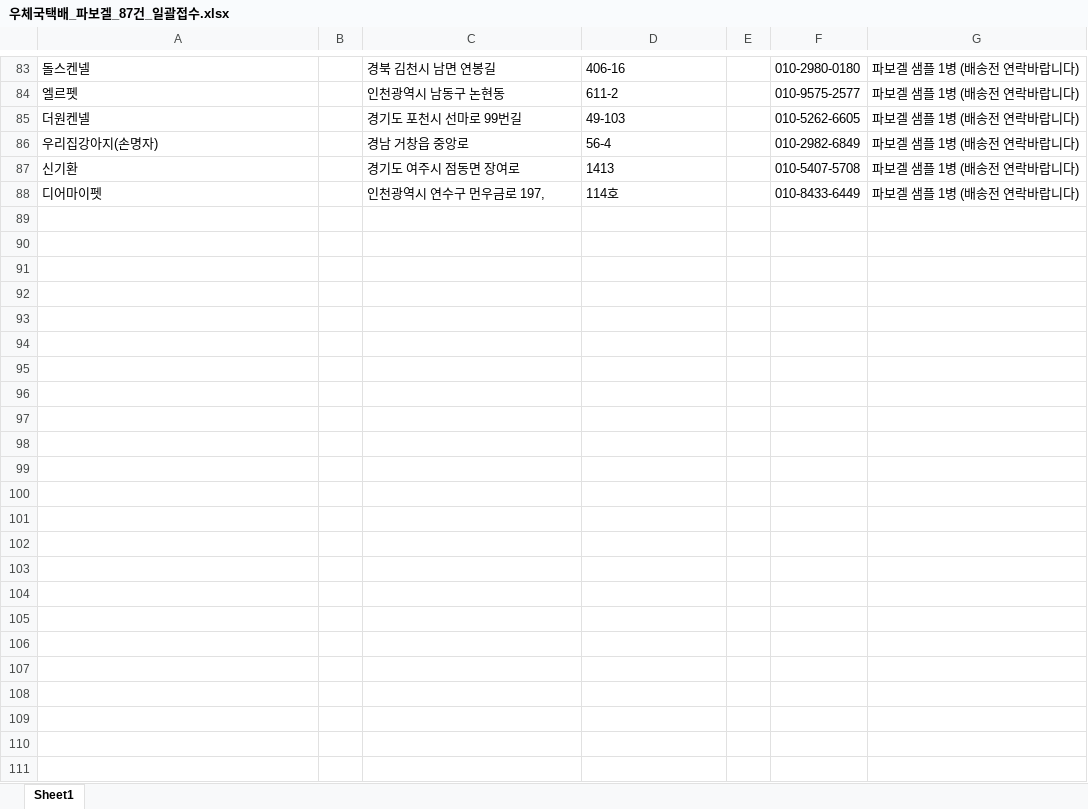
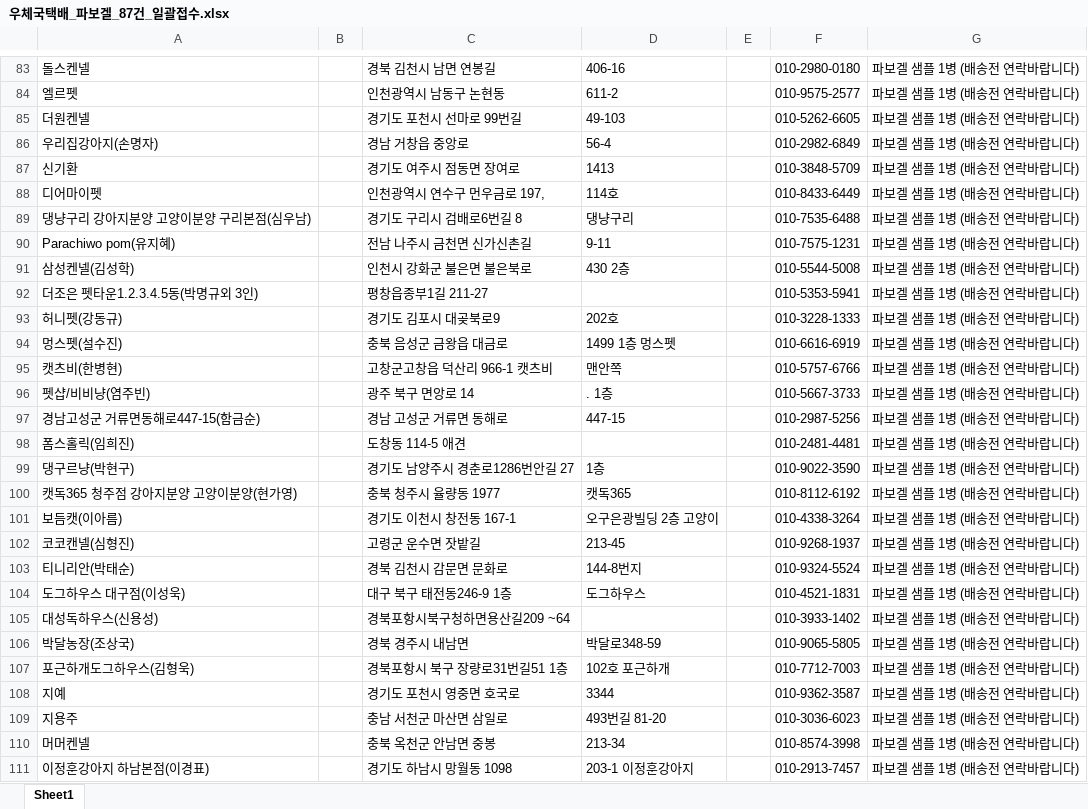
Before and after one commit to hongsoonil02-maker/parvogel, an Excel workbook: data/target_dispatch/우체국택배_파보겔_87건_일괄접수.xlsx, sheet Sheet1, drawn as a sheet; only a part is shown, gaps mark what is left out; values as stored, in another font and other column widths than the file's, no borders; the diff names each change by its address in the sheet, - before the commit and + after, or states it on an @@ line.

```diff
--- a/data/target_dispatch/우체국택배_파보겔_87건_일괄접수.xlsx (sheet Sheet1)
+++ b/data/target_dispatch/우체국택배_파보겔_87건_일괄접수.xlsx (sheet Sheet1)
-F87: 010-5407-5708
+F87: 010-3848-5709
+row 89: 댕냥구리 강아지분양 고양이분양 구리본점(심우남) |  | 경기도 구리시 검배로6번길 8 | 댕냥구리 |  | 010-7535-6488 | 파보겔 샘플 1병 (배송전 연락바랍니다)
+row 90: Parachiwo pom(유지혜) |  | 전남 나주시 금천면 신가신촌길 | 9-11 |  | 010-7575-1231 | 파보겔 샘플 1병 (배송전 연락바랍니다)
+row 91: 삼성켄넬(김성학) |  | 인천시 강화군 불은면 불은북로 | 430 2층 |  | 010-5544-5008 | 파보겔 샘플 1병 (배송전 연락바랍니다)
+row 92: 더조은 펫타운1.2.3.4.5동(박명규외 3인) |  | 평창읍종부1길 211-27 |  |  | 010-5353-5941 | 파보겔 샘플 1병 (배송전 연락바랍니다)
+row 93: 허니펫(강동규) |  | 경기도 김포시 대곶북로9 | 202호 |  | 010-3228-1333 | 파보겔 샘플 1병 (배송전 연락바랍니다)
+row 94: 멍스펫(설수진) |  | 충북 음성군 금왕읍 대금로 | 1499 1층 멍스펫 |  | 010-6616-6919 | 파보겔 샘플 1병 (배송전 연락바랍니다)
+row 95: 캣츠비(한병현) |  | 고창군고창읍 덕산리 966-1 캣츠비 | 맨안쪽 |  | 010-5757-6766 | 파보겔 샘플 1병 (배송전 연락바랍니다)
+row 96: 펫샵/비비냥(염주빈) |  | 광주 북구 면앙로 14 | . 1층 |  | 010-5667-3733 | 파보겔 샘플 1병 (배송전 연락바랍니다)
+row 97: 경남고성군 거류면동해로447-15(함금순) |  | 경남 고성군 거류면 동해로 | 447-15 |  | 010-2987-5256 | 파보겔 샘플 1병 (배송전 연락바랍니다)
+row 98: 폼스홀릭(임희진) |  | 도창동 114-5 애견 |  |  | 010-2481-4481 | 파보겔 샘플 1병 (배송전 연락바랍니다)
+row 99: 댕구르냥(박현구) |  | 경기도 남양주시 경춘로1286번안길 27 | 1층 |  | 010-9022-3590 | 파보겔 샘플 1병 (배송전 연락바랍니다)
+row 100: 캣독365 청주점 강아지분양 고양이분양(현가영) |  | 충북 청주시 율량동 1977 | 캣독365 |  | 010-8112-6192 | 파보겔 샘플 1병 (배송전 연락바랍니다)
+row 101: 보듬캣(이아름) |  | 경기도 이천시 창전동 167-1 | 오구은광빌딩 2층 고양이 |  | 010-4338-3264 | 파보겔 샘플 1병 (배송전 연락바랍니다)
+row 102: 코코캔넬(심형진) |  | 고령군 운수면 잣밭길 | 213-45 |  | 010-9268-1937 | 파보겔 샘플 1병 (배송전 연락바랍니다)
+row 103: 티니리안(박태순) |  | 경북 김천시 감문면 문화로 | 144-8번지 |  | 010-9324-5524 | 파보겔 샘플 1병 (배송전 연락바랍니다)
+row 104: 도그하우스 대구점(이성욱) |  | 대구 북구 태전동246-9 1층 | 도그하우스 |  | 010-4521-1831 | 파보겔 샘플 1병 (배송전 연락바랍니다)
+row 105: 대성독하우스(신용성) |  | 경북포항시북구청하면용산길209 ~64 |  |  | 010-3933-1402 | 파보겔 샘플 1병 (배송전 연락바랍니다)
+row 106: 박달농장(조상국) |  | 경북 경주시 내남면 | 박달로348-59 |  | 010-9065-5805 | 파보겔 샘플 1병 (배송전 연락바랍니다)
+row 107: 포근하개도그하우스(김형욱) |  | 경북포항시 북구 장량로31번길51 1층 | 102호 포근하개 |  | 010-7712-7003 | 파보겔 샘플 1병 (배송전 연락바랍니다)
+row 108: 지예 |  | 경기도 포천시 영중면 호국로 | 3344 |  | 010-9362-3587 | 파보겔 샘플 1병 (배송전 연락바랍니다)
+row 109: 지용주 |  | 충남 서천군 마산면 삼일로 | 493번길 81-20 |  | 010-3036-6023 | 파보겔 샘플 1병 (배송전 연락바랍니다)
+row 110: 머머켄넬 |  | 충북 옥천군 안남면 중봉 | 213-34 |  | 010-8574-3998 | 파보겔 샘플 1병 (배송전 연락바랍니다)
+row 111: 이정훈강아지 하남본점(이경표) |  | 경기도 하남시 망월동 1098 | 203-1 이정훈강아지 |  | 010-2913-7457 | 파보겔 샘플 1병 (배송전 연락바랍니다)
```
Also changed, not shown: data/target_dispatch/파보겔_실제발송_최종정제명단.xlsx, 23 other files.
